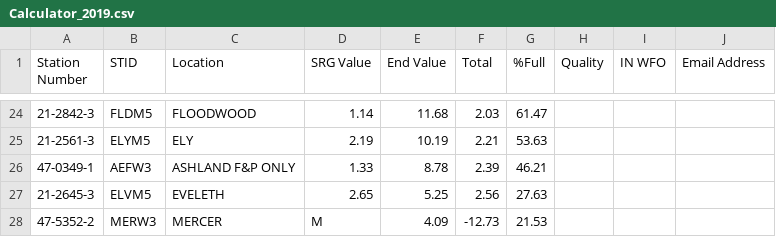
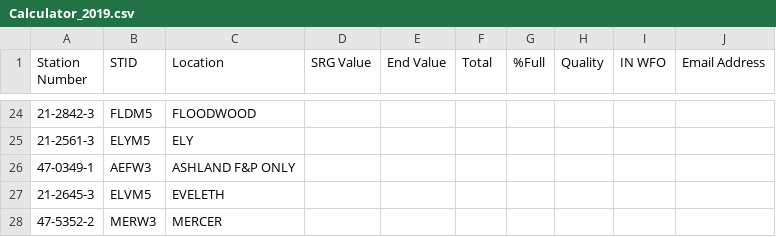
Before and after one commit to Weleatham/fischerporter2csv, a CSV file: Example-Txt/Calculator_2019.csv, drawn as a sheet; only a part is shown, gaps mark what is left out; the diff covers the shown part only.

```diff
--- a/Example-Txt/Calculator_2019.csv
+++ b/Example-Txt/Calculator_2019.csv
@@ -24,5 +24,5 @@ Station Number,STID,Location,SRG Value,End Value,Total,%Full,Quality,IN WFO,Emai
-21-2842-3,FLDM5,FLOODWOOD,1.14,11.68,2.03,61.47,,,
-21-2561-3,ELYM5,ELY,2.19,10.19,2.21,53.63,,,
-47-0349-1,AEFW3,ASHLAND  F&P ONLY,1.33,8.78,2.39,46.21,,,
-21-2645-3,ELVM5,EVELETH,2.65,5.25,2.56,27.63,,,
-47-5352-2,MERW3,MERCER,M,4.09,-12.73,21.53,,,
+21-2842-3,FLDM5,FLOODWOOD,,,,,,,
+21-2561-3,ELYM5,ELY,,,,,,,
+47-0349-1,AEFW3,ASHLAND  F&P ONLY,,,,,,,
+21-2645-3,ELVM5,EVELETH,,,,,,,
+47-5352-2,MERW3,MERCER,,,,,,,
```
Also changed, not shown: 47 edited cells elsewhere in this file.
